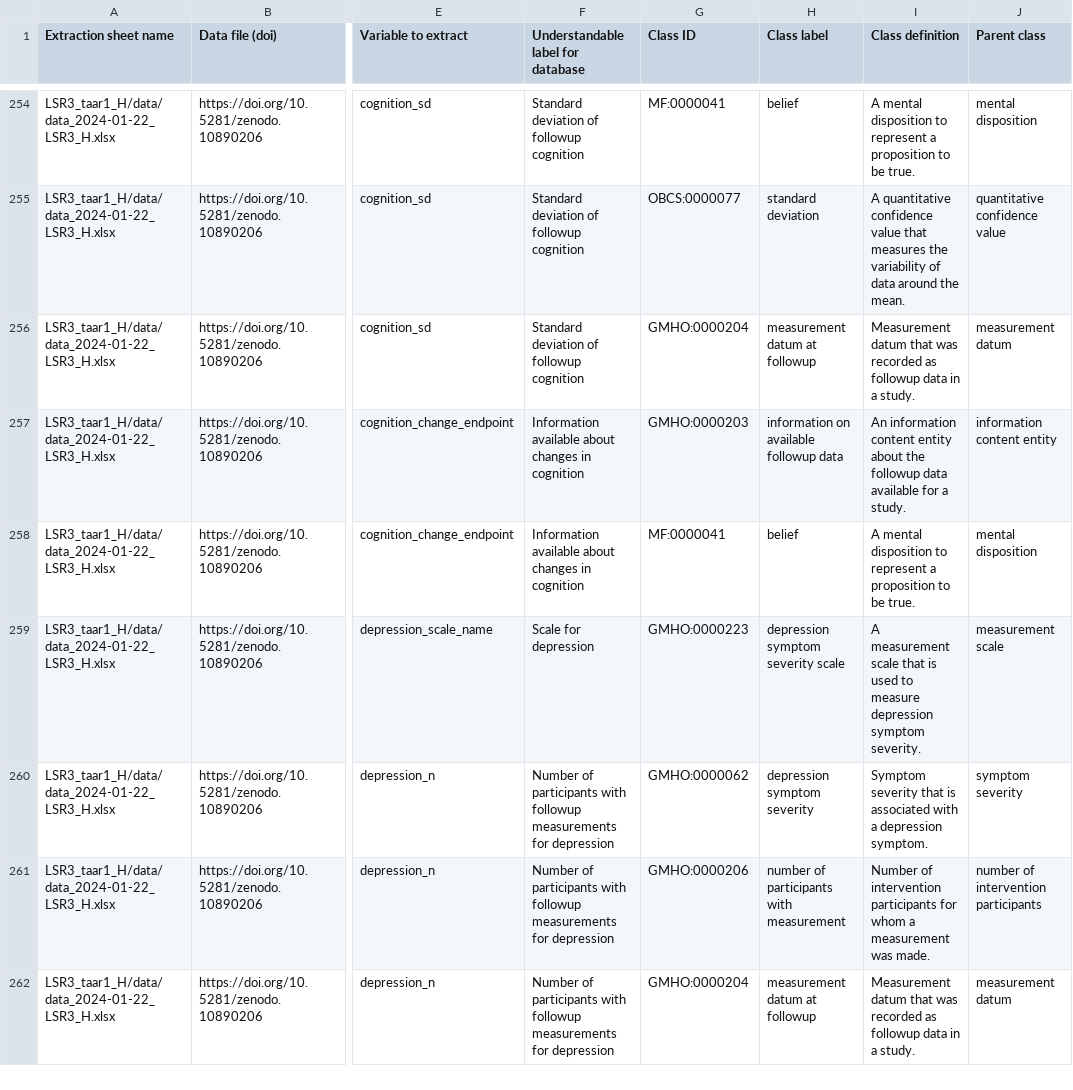
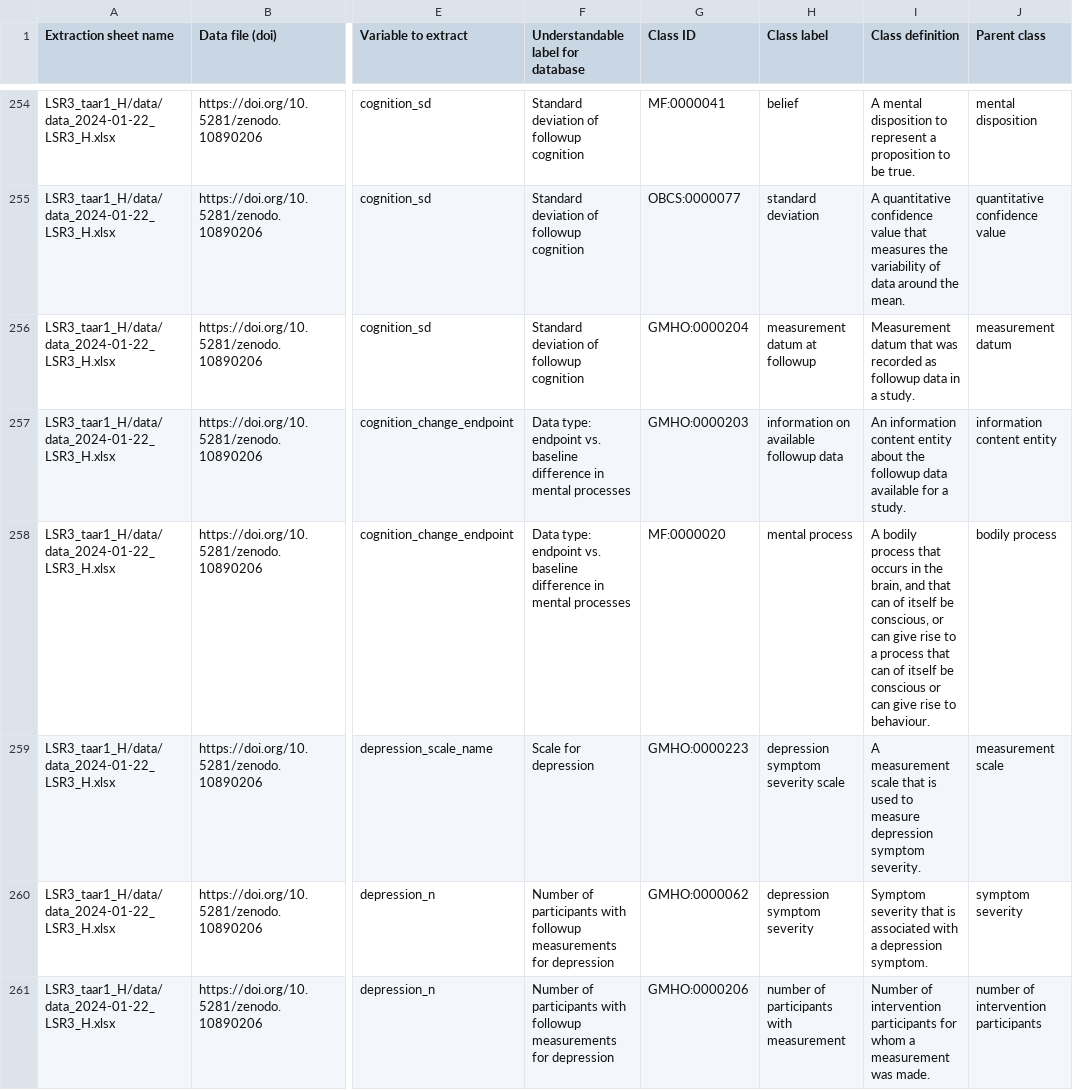
Before and after one commit to galenos-project/mental-health-ontology, a CSV file: Mapping to LSRs/Mental Health Ontology mapping to LSRs.csv, drawn as a sheet; only a part is shown, gaps mark what is left out; the shorter side is filled out with more unchanged rows; the diff names each change by its address in the sheet, - before the commit and + after, or states it on an @@ line.

```diff
--- a/Mapping to LSRs/Mental Health Ontology mapping to LSRs.csv
+++ b/Mapping to LSRs/Mental Health Ontology mapping to LSRs.csv
-F257:F258: Information available about changes in cognition
+F257:F258: Data type: endpoint vs. baseline difference in mental processes
-G258 (Class ID): MF:0000041
+G258 (Class ID): MF:0000020
-H258 (Class label): belief
+H258 (Class label): mental process
-I258 (Class definition): A mental disposition to represent a proposition to be true.
+I258 (Class definition): A bodily process that occurs in the brain, and that can of itself be conscious, or can give rise to a process that can of itself be conscious or can give rise to behaviour.
-J258 (Parent class): mental disposition
+J258 (Parent class): bodily process
```
